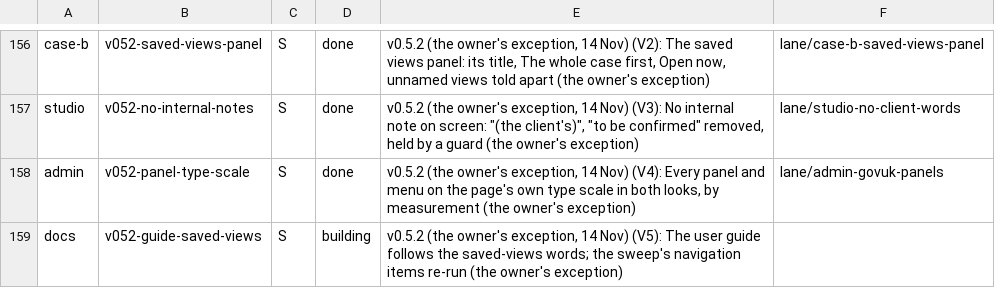
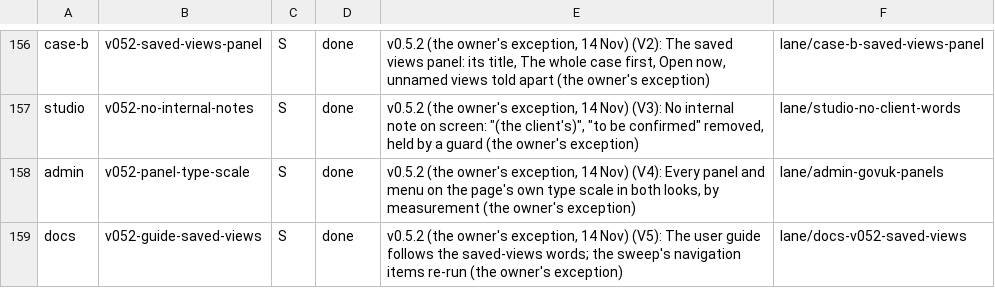
Before and after one commit to aykr/OspreyFlow_Dev, a TSV file: OspreyFlow_Build/process/lanes/progress.tsv, drawn as a sheet; only a part is shown, gaps mark what is left out.

Commit message:
docs(process): 2de2256 landed; V5 done (OspreyFlow_Build/process/lanes/{merger/LANDED.md,progress.tsv})

```diff
--- a/OspreyFlow_Build/process/lanes/progress.tsv
+++ b/OspreyFlow_Build/process/lanes/progress.tsv
@@ -158,2 +158,2 @@ studio	v052-no-internal-notes	S	done	v0.5.2 (the owner's exception, 14 Nov) (V3)
 admin	v052-panel-type-scale	S	done	v0.5.2 (the owner's exception, 14 Nov) (V4): Every panel and menu on the page's own type scale in both looks, by measurement (the owner's exception)	lane/admin-govuk-panels
-docs	v052-guide-saved-views	S	building	v0.5.2 (the owner's exception, 14 Nov) (V5): The user guide follows the saved-views words; the sweep's navigation items re-run (the owner's exception)
+docs	v052-guide-saved-views	S	done	v0.5.2 (the owner's exception, 14 Nov) (V5): The user guide follows the saved-views words; the sweep's navigation items re-run (the owner's exception)	lane/docs-v052-saved-views
```
Also changed, not shown: 1 other file.
